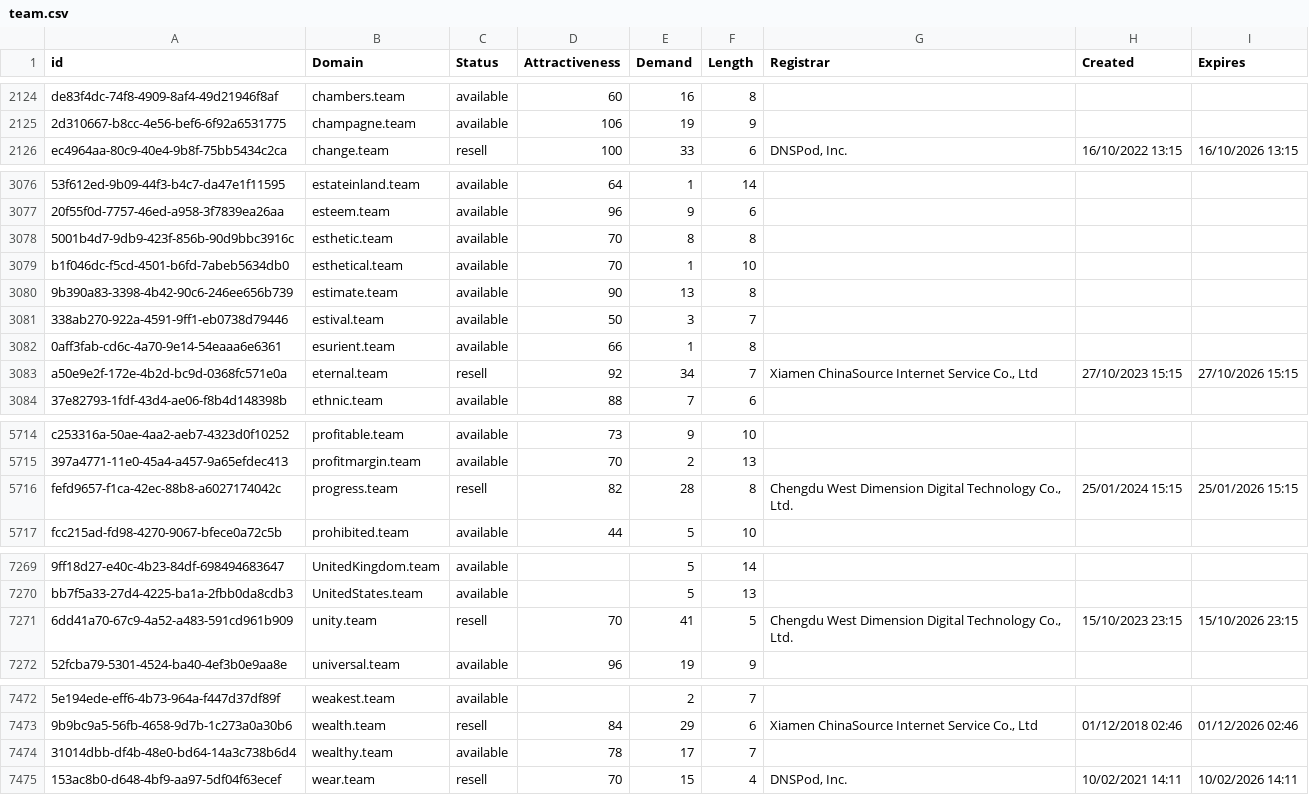
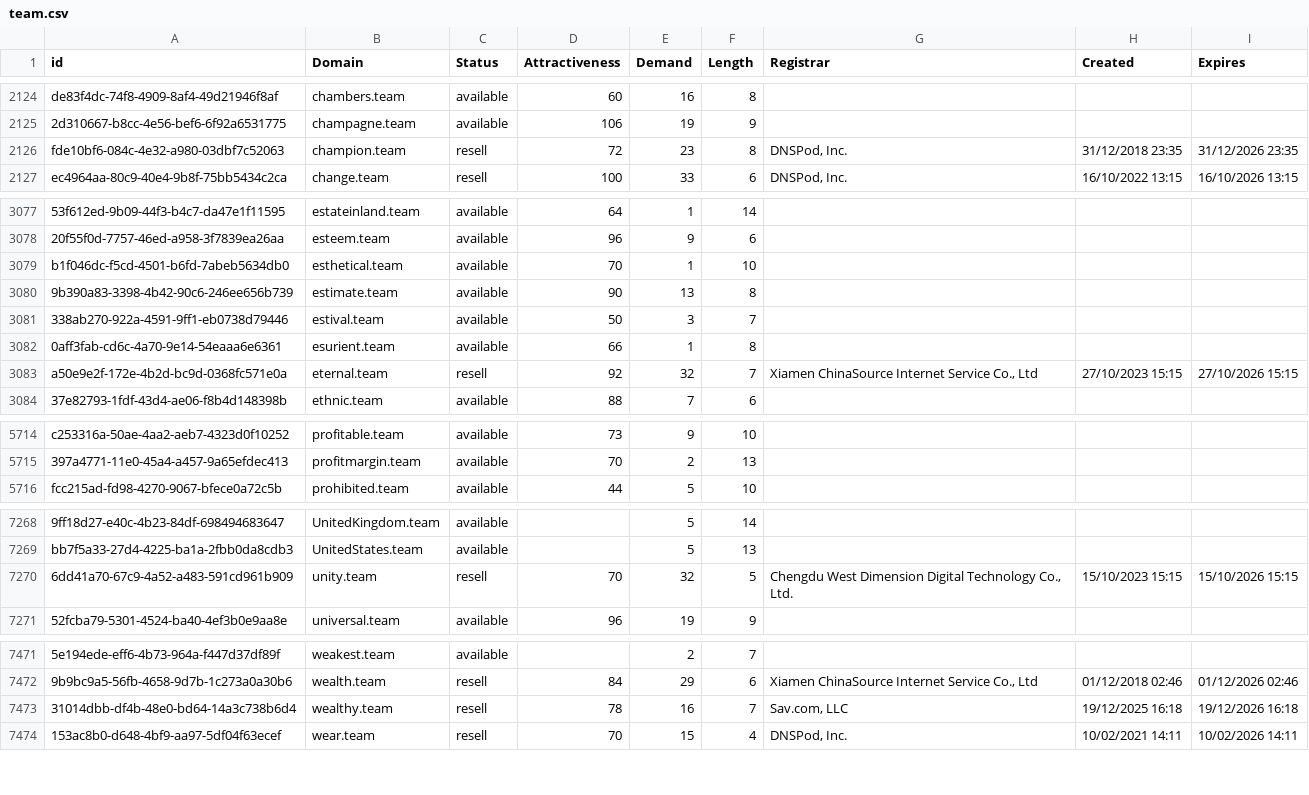
Before and after one commit to UniqueDomains/team-oneword-domains, a CSV file: team.csv, drawn as a sheet; only a part is shown, gaps mark what is left out; removed rows and columns are numbered as before the commit, all else as after; the diff covers the shown part only; the diff names each change by its address in the sheet, - before the commit and + after, or states it on an @@ line.

Commit message:
Domains update

```diff
--- a/team.csv
+++ b/team.csv
+row 2126: fde10bf6-084c-4e32-a980-03dbf7c52063 | champion.team | resell | 72 | 23 | 8 | DNSPod, Inc. | 31/12/2018 23:35 | 31/12/2026 23:35
-row 3078: 5001b4d7-9db9-423f-856b-90d9bbc3916c | esthetic.team | available | 70 | 8 | 8
-E3083 (Demand): 34
+E3083 (Demand): 32
-row 5716: fefd9657-f1ca-42ec-88b8-a6027174042c | progress.team | resell | 82 | 28 | 8 | Chengdu West Dimension Digital Technology Co., Ltd. | 25/01/2024 15:15 | 25/01/2026 15:15
-E7270 (Demand): 41
+E7270 (Demand): 32
-H7270 (Created): 15/10/2023 23:15
+H7270 (Created): 15/10/2023 15:15
-I7270 (Expires): 15/10/2026 23:15
+I7270 (Expires): 15/10/2026 15:15
-C7473 (Status): available
+C7473 (Status): resell
-E7473 (Demand): 17
+E7473 (Demand): 16
-G7473 (Registrar): (empty)
+G7473 (Registrar): Sav.com, LLC
-H7473 (Created): (empty)
+H7473 (Created): 19/12/2025 16:18
-I7473 (Expires): (empty)
+I7473 (Expires): 19/12/2026 16:18
```
Also changed, not shown: 51 edited cells elsewhere in this file, 2 other files.
